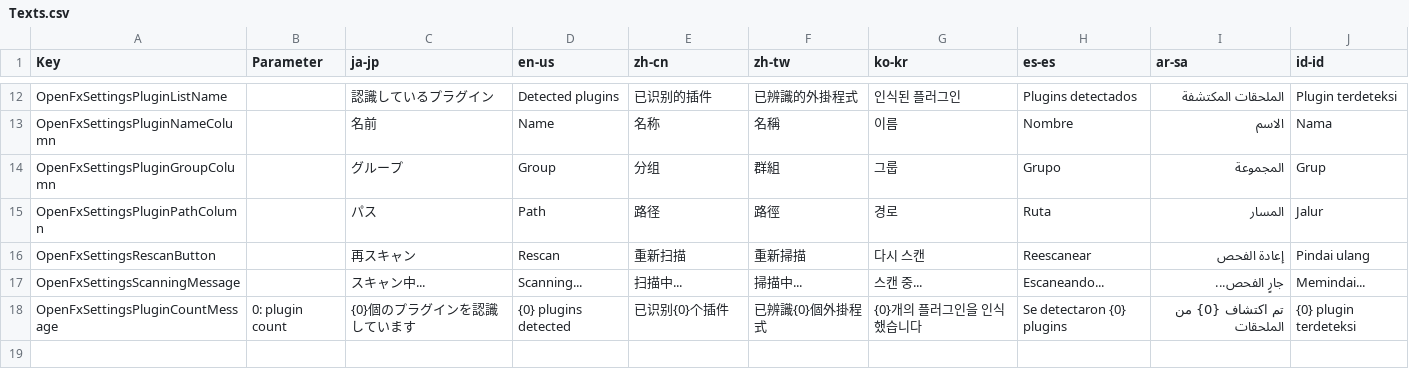
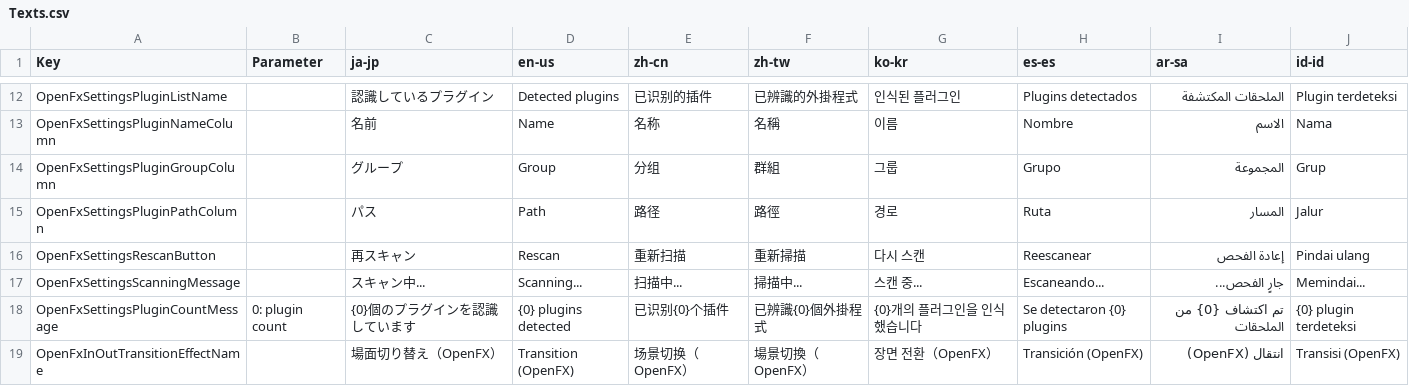
Before and after one commit to manju-summoner/YukkuriMovieMaker.Plugin.Community, a CSV file: YukkuriMovieMaker.Plugin.Community/Effect/Video/OpenFx/Texts.csv, drawn as a sheet; only a part is shown, gaps mark what is left out; the diff names each change by its address in the sheet, - before the commit and + after, or states it on an @@ line.

```diff
--- a/YukkuriMovieMaker.Plugin.Community/Effect/Video/OpenFx/Texts.csv
+++ b/YukkuriMovieMaker.Plugin.Community/Effect/Video/OpenFx/Texts.csv
+row 19: OpenFxInOutTransitionEffectName |  | 場面切り替え（OpenFX） | Transition (OpenFX) | 场景切换（OpenFX） | 場景切換（OpenFX） | 장면 전환（OpenFX） | Transición (OpenFX) | انتقال (OpenFX) | Transisi (OpenFX)
```
Also changed, not shown: YukkuriMovieMaker.Plugin.Community/Transition/OpenFx/Texts.csv, 9 other files.
